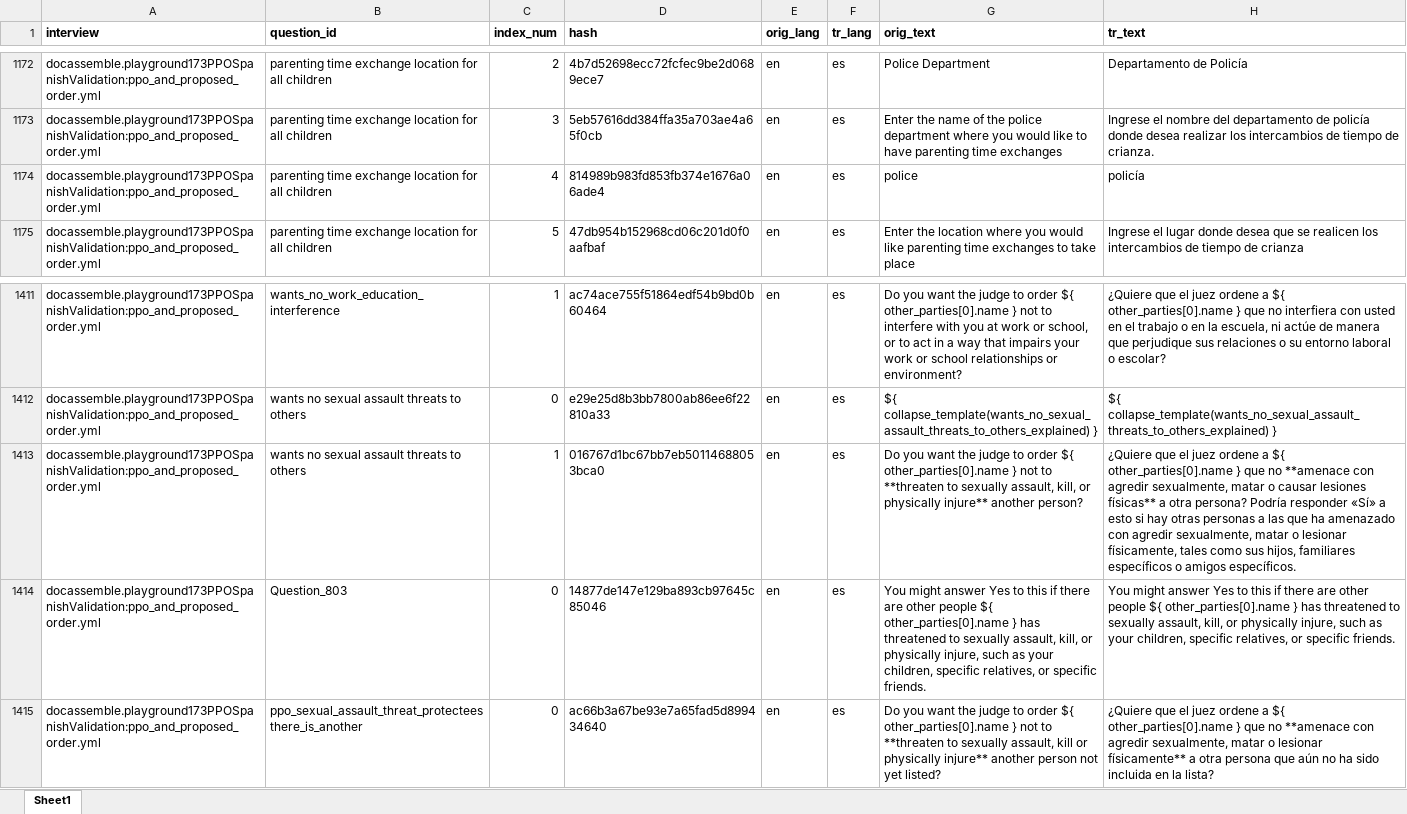
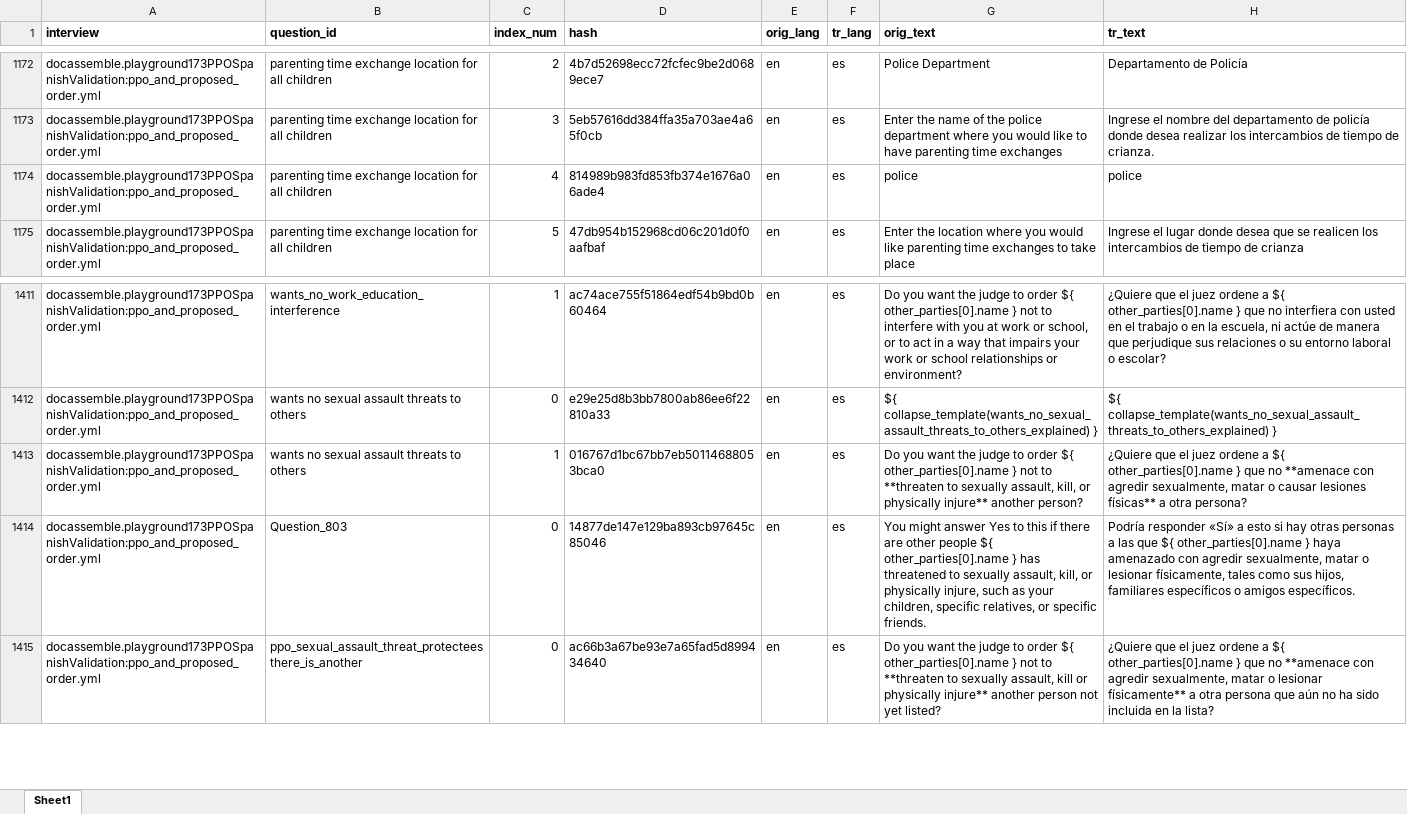
Before and after one commit to mplp/docassemble-MLHPPOAndProposedOrder, an Excel workbook: docassemble/MLHPPOAndProposedOrder/data/sources/ppo_translation_es.xlsx, sheet Sheet1, drawn as a sheet; only a part is shown, gaps mark what is left out; values as stored, in another font and other column widths than the file's, no borders; the diff names each change by its address in the sheet, - before the commit and + after, or states it on an @@ line.

Commit message:
Fixed errors in validated translation doc

```diff
--- a/docassemble/MLHPPOAndProposedOrder/data/sources/ppo_translation_es.xlsx (sheet Sheet1)
+++ b/docassemble/MLHPPOAndProposedOrder/data/sources/ppo_translation_es.xlsx (sheet Sheet1)
-H1174 (tr_text): policía
+H1174 (tr_text): police
-H1413 (tr_text): …otra persona? Podría responder «Sí» a esto si hay otras personas a las que ha amenazado con agredir sexualmente, matar o lesionar físicamente, tales como sus hijos, familiares específicos o amigos específicos.
+H1413 (tr_text): …otra persona?
-H1414 (tr_text): You might answer Yes to this if there are other people ${ other_parties[0].name } has threatened to sexually assault, kill, or physically injure, such as your children, specific relatives, or specific friends.
+H1414 (tr_text): Podría responder «Sí» a esto si hay otras personas a las que ${ other_parties[0].name } haya amenazado con agredir sexualmente, matar o lesionar físicamente, tales como sus hijos, familiares específicos o amigos específicos.
```
